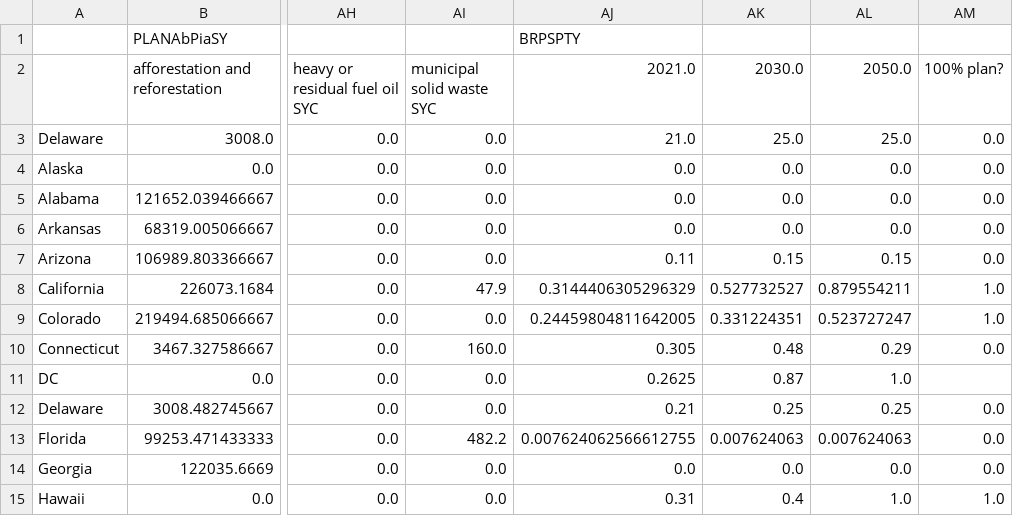
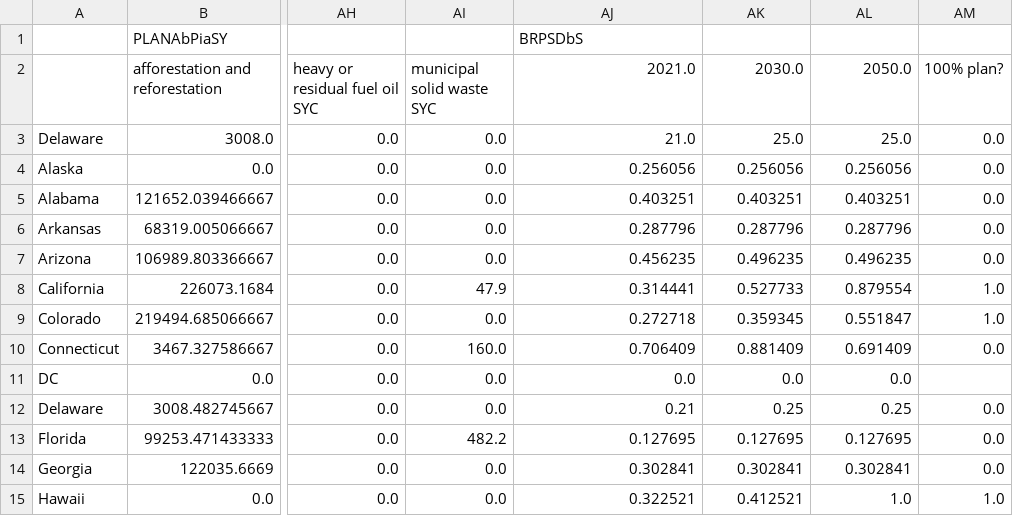
Before and after one commit to EnergyInnovation/eps-delaware, a CSV file: InputData/webappdata/Supporting Data.csv, drawn as a sheet; only a part is shown, gaps mark what is left out; the diff covers the shown part only; the diff names each change by its address in the sheet, - before the commit and + after, or states it on an @@ line.

```diff
--- a/InputData/webappdata/Supporting Data.csv
+++ b/InputData/webappdata/Supporting Data.csv
-AJ1 (2021.0): BRPSPTY
+AJ1 (2021.0): BRPSDbS
-AJ4 (2021.0): 0.0
+AJ4 (2021.0): 0.256056
-AK4 (2030.0): 0.0
+AK4 (2030.0): 0.256056
-AL4 (2050.0): 0.0
+AL4 (2050.0): 0.256056
-AJ5 (2021.0): 0.0
+AJ5 (2021.0): 0.403251
-AK5 (2030.0): 0.0
+AK5 (2030.0): 0.403251
-AL5 (2050.0): 0.0
+AL5 (2050.0): 0.403251
-AJ6 (2021.0): 0.0
+AJ6 (2021.0): 0.287796
-AK6 (2030.0): 0.0
+AK6 (2030.0): 0.287796
-AL6 (2050.0): 0.0
+AL6 (2050.0): 0.287796
-AJ7 (2021.0): 0.11
+AJ7 (2021.0): 0.456235
-AK7 (2030.0): 0.15
+AK7 (2030.0): 0.496235
-AL7 (2050.0): 0.15
+AL7 (2050.0): 0.496235
-AJ8 (2021.0): 0.3144406305296329
+AJ8 (2021.0): 0.314441
-AK8 (2030.0): 0.527732527
+AK8 (2030.0): 0.527733
-AL8 (2050.0): 0.879554211
+AL8 (2050.0): 0.879554
-AJ9 (2021.0): 0.24459804811642005
+AJ9 (2021.0): 0.272718
-AK9 (2030.0): 0.331224351
+AK9 (2030.0): 0.359345
-AL9 (2050.0): 0.523727247
+AL9 (2050.0): 0.551847
-AJ10 (2021.0): 0.305
+AJ10 (2021.0): 0.706409
-AK10 (2030.0): 0.48
+AK10 (2030.0): 0.881409
-AL10 (2050.0): 0.29
+AL10 (2050.0): 0.691409
-AJ11 (2021.0): 0.2625
+AJ11 (2021.0): 0.0
-AK11 (2030.0): 0.87
+AK11 (2030.0): 0.0
-AL11 (2050.0): 1.0
+AL11 (2050.0): 0.0
-AJ13 (2021.0): 0.007624062566612755
+AJ13 (2021.0): 0.127695
-AK13 (2030.0): 0.007624063
+AK13 (2030.0): 0.127695
-AL13 (2050.0): 0.007624063
+AL13 (2050.0): 0.127695
-AJ14 (2021.0): 0.0
+AJ14 (2021.0): 0.302841
-AK14 (2030.0): 0.0
+AK14 (2030.0): 0.302841
-AL14 (2050.0): 0.0
+AL14 (2050.0): 0.302841
-AJ15 (2021.0): 0.31
+AJ15 (2021.0): 0.322521
-AK15 (2030.0): 0.4
+AK15 (2030.0): 0.412521
```
Also changed, not shown: 131 edited cells elsewhere in this file, InputData/elec/BGDPbES/BGDPbES.csv, InputData/indst/BIFUbC/BIFUbC-LPG-propane-or-butane.csv, 6 other files.
